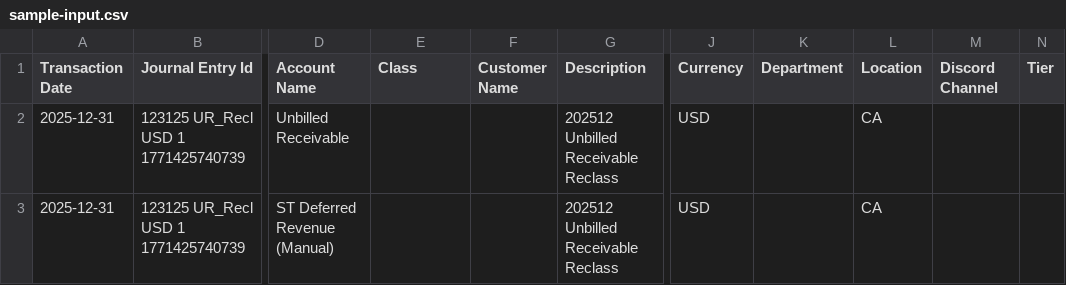
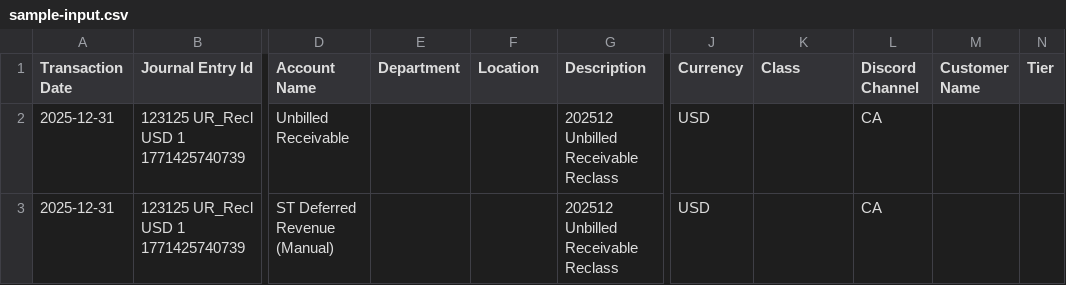
Before and after one commit to REVLOCK/target-oraclefusion, a CSV file: sample-input.csv, drawn as a sheet; only a part is shown, gaps mark what is left out; the diff names each change by its address in the sheet, - before the commit and + after, or states it on an @@ line.

Commit message:
JWT-only auth, Postman API updates, sample-input header fix
- Switch to JWT-only auth (remove Basic auth)
- Update API per Postman Journal Import collection
- New ParameterList format, COMPLETED status support
- Add PyJWT[crypto] dependency
- Add sample-input.csv header row
- Update meltano.yml settings for JWT

```diff
--- a/sample-input.csv
+++ b/sample-input.csv
-E1: Class
+E1: Department
-F1: Customer Name
+F1: Location
-K1: Department
+K1: Class
-L1: Location
+L1: Discord Channel
-M1: Discord Channel
+M1: Customer Name
```
Also changed, not shown: 7 other files.
